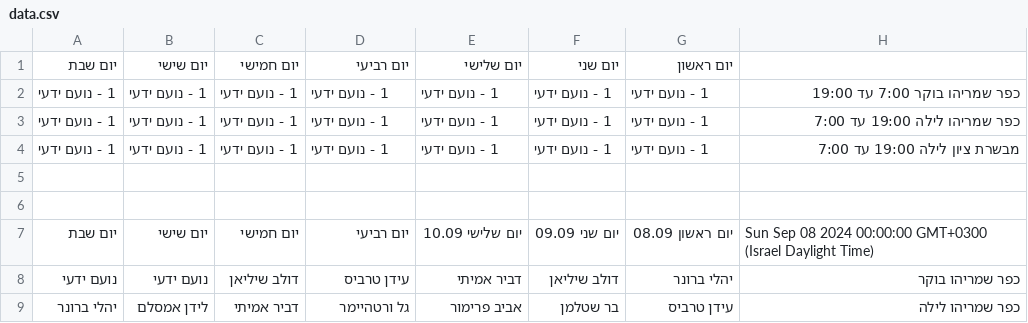
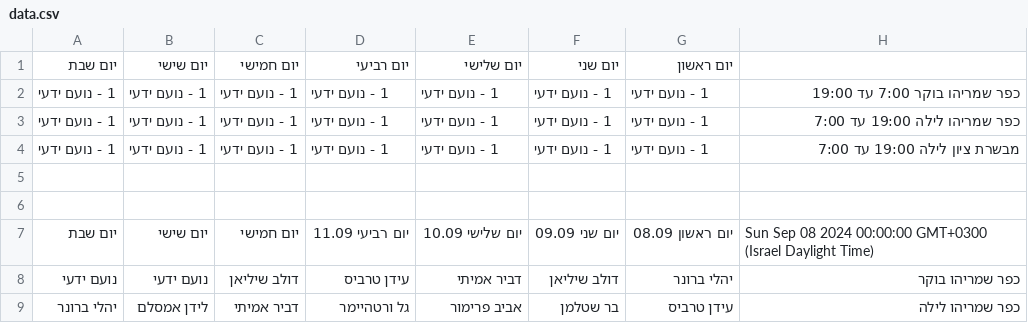
Before and after one commit to noamyady/Check, a CSV file: data.csv, drawn as a sheet; only a part is shown.

Commit message:
Update shift data

```diff
--- a/data.csv
+++ b/data.csv
@@ -6,3 +6,3 @@
 ,,,,,,,
-יום שבת,יום שישי,יום חמישי,יום רביעי,יום שלישי 10.09,יום שני 09.09,יום ראשון 08.09,Sun Sep 08 2024 00:00:00 GMT+0300 (Israel Daylight Time)
+יום שבת,יום שישי,יום חמישי,יום רביעי 11.09,יום שלישי 10.09,יום שני 09.09,יום ראשון 08.09,Sun Sep 08 2024 00:00:00 GMT+0300 (Israel Daylight Time)
 נועם ידעי,נועם ידעי,דולב שיליאן,עידן טרביס,דביר אמיתי,דולב שיליאן,יהלי ברונר,כפר שמריהו בוקר
```
